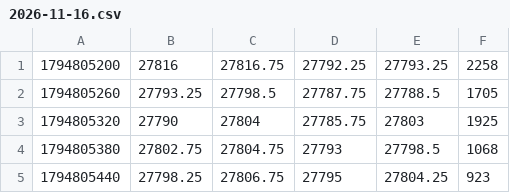
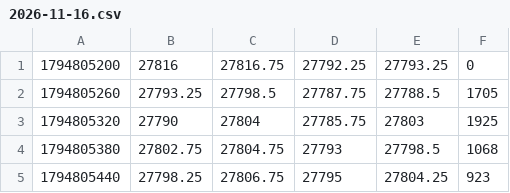
Before and after one commit to recklesstoo/tutor-nq, a CSV file: data/MNQ/2026-11-16.csv, drawn as a sheet; only a part is shown.

```diff
--- a/data/MNQ/2026-11-16.csv
+++ b/data/MNQ/2026-11-16.csv
@@ -1,2 +1,2 @@
-1794805200,27816,27816.75,27792.25,27793.25,2258
+1794805200,27816,27816.75,27792.25,27793.25,0
 1794805260,27793.25,27798.5,27787.75,27788.5,1705
```
Also changed, not shown: data/MNQ/2026-11-22.csv, data/NQ/2026-11-16.csv, 4 other files.
